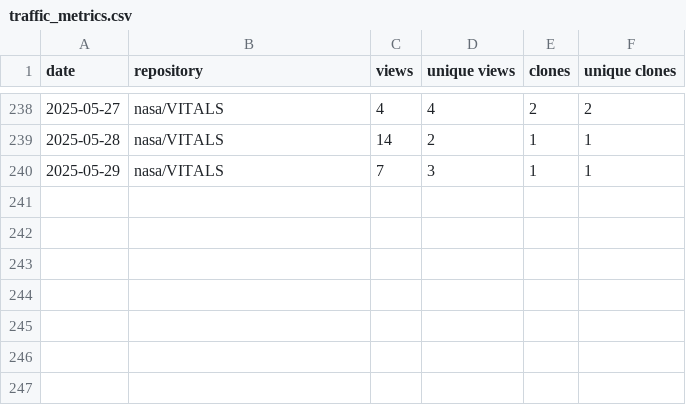
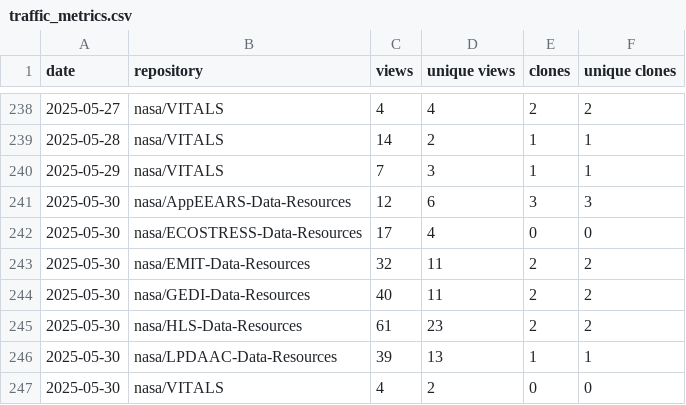
Before and after one commit to ebolch/metrics_test, a CSV file: _metrics/traffic_metrics.csv, drawn as a sheet; only a part is shown, gaps mark what is left out; the diff names each change by its address in the sheet, - before the commit and + after, or states it on an @@ line.

```diff
--- a/_metrics/traffic_metrics.csv
+++ b/_metrics/traffic_metrics.csv
+row 241: 2025-05-30 | nasa/AppEEARS-Data-Resources | 12 | 6 | 3 | 3
+row 242: 2025-05-30 | nasa/ECOSTRESS-Data-Resources | 17 | 4 | 0 | 0
+row 243: 2025-05-30 | nasa/EMIT-Data-Resources | 32 | 11 | 2 | 2
+row 244: 2025-05-30 | nasa/GEDI-Data-Resources | 40 | 11 | 2 | 2
+row 245: 2025-05-30 | nasa/HLS-Data-Resources | 61 | 23 | 2 | 2
+row 246: 2025-05-30 | nasa/LPDAAC-Data-Resources | 39 | 13 | 1 | 1
+row 247: 2025-05-30 | nasa/VITALS | 4 | 2 | 0 | 0
```
Also changed, not shown: _metrics/referrers.csv, 1 other file.
